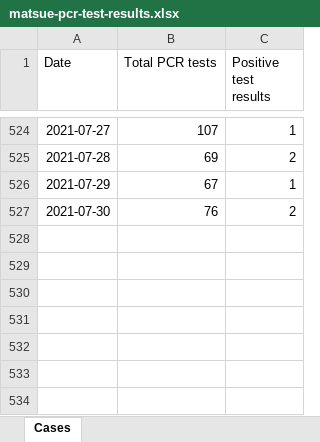
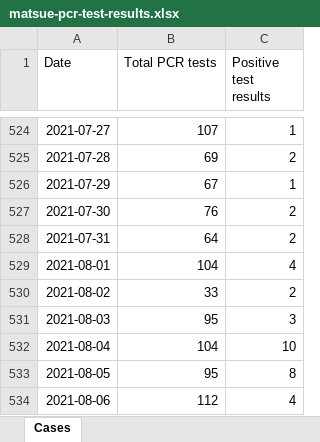
Before and after one commit to spiegel-im-spiegel/covid-2019-report, an Excel workbook: report/matsue/matsue-pcr-test-results.xlsx, sheet Cases, drawn as a sheet; only a part is shown, gaps mark what is left out; values as stored, in another font and other column widths than the file's, no borders; the diff names each change by its address in the sheet, - before the commit and + after, or states it on an @@ line.

Commit message:
Update reports

```diff
--- a/report/matsue/matsue-pcr-test-results.xlsx (sheet Cases)
+++ b/report/matsue/matsue-pcr-test-results.xlsx (sheet Cases)
+row 528: 2021-07-31 | 64 | 2
+row 529: 2021-08-01 | 104 | 4
+row 530: 2021-08-02 | 33 | 2
+row 531: 2021-08-03 | 95 | 3
+row 532: 2021-08-04 | 104 | 10
+row 533: 2021-08-05 | 95 | 8
+row 534: 2021-08-06 | 112 | 4
```
Also changed, not shown: 56 other files.
